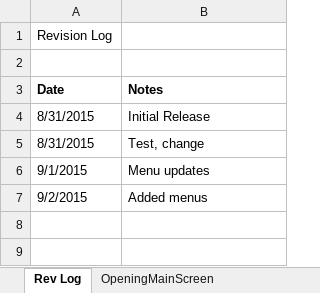
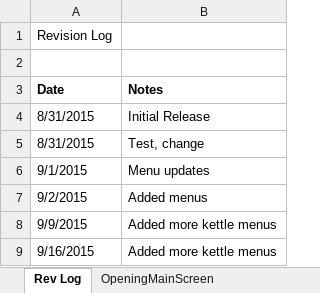
Before and after one commit to Nick1787/Narwhal-Arduino-Code, an Excel workbook: Requirements/MenusPseudoCode.xlsx, sheet Rev Log, drawn as a sheet; values as stored, in another font and other column widths than the file's, no borders; the diff names each change by its address in the sheet, - before the commit and + after, or states it on an @@ line.

```diff
--- a/Requirements/MenusPseudoCode.xlsx (sheet Rev Log)
+++ b/Requirements/MenusPseudoCode.xlsx (sheet Rev Log)
+row 8: 9/9/2015 | Added more kettle menus
+row 9: 9/16/2015 | Added more kettle menus
```
Also changed, not shown: sheet KettleSettings, sheet KettleDiagnositc, other sheet tabs.
